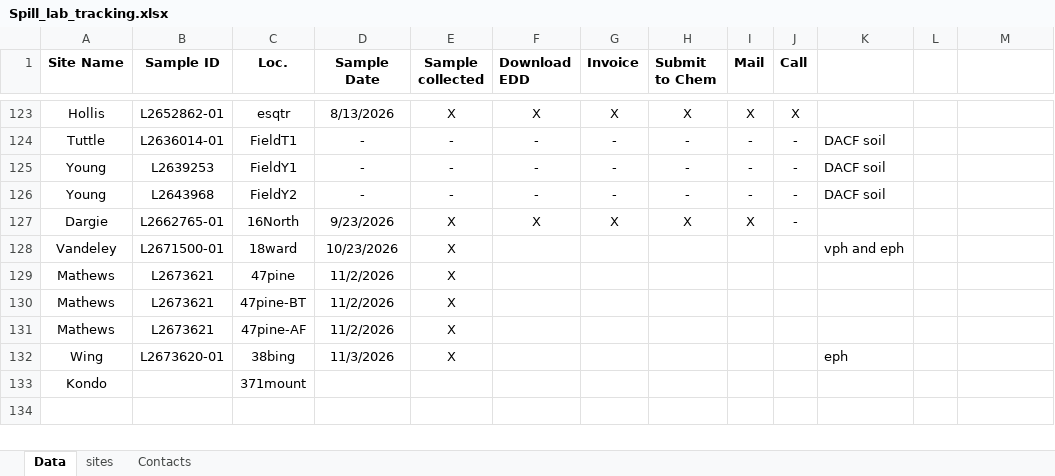
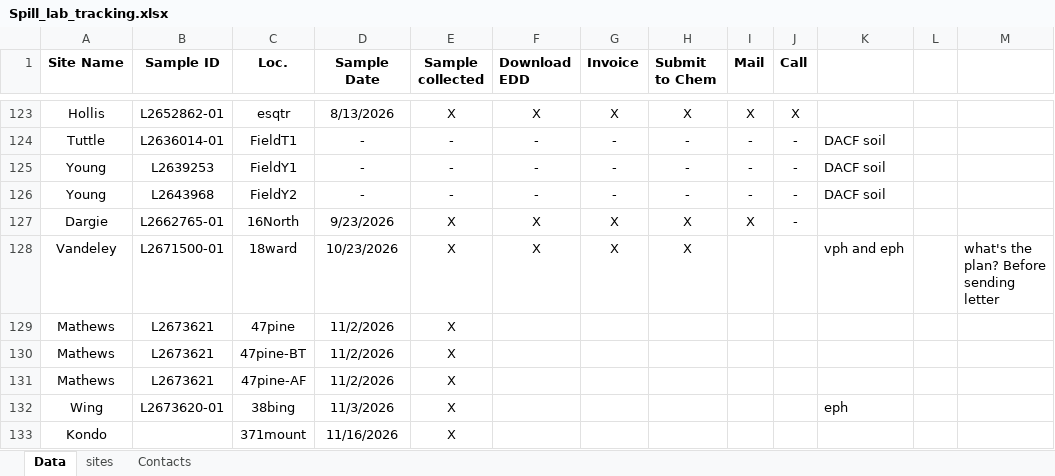
Before and after one commit to lhbeem/DEP_refactor, an Excel workbook: lookup/Spill_lab_tracking.xlsx, sheet Data, drawn as a sheet; only a part is shown, gaps mark what is left out; values as stored, in another font and other column widths than the file's, no borders; conditional formats not drawn; the diff names each change by its address in the sheet, - before the commit and + after, or states it on an @@ line.

```diff
--- a/lookup/Spill_lab_tracking.xlsx (sheet Data)
+++ b/lookup/Spill_lab_tracking.xlsx (sheet Data)
-F128 (Download EDD): (empty)
+F128 (Download EDD): X
-G128 (Invoice): (empty)
+G128 (Invoice): X
-H128 (Submit to Chem): (empty)
+H128 (Submit to Chem): X
-M128: (empty)
+M128: what's the plan? Before sending letter
-D133 (Sample Date): (empty)
+D133 (Sample Date): 11/16/2026
-E133 (Sample collected): (empty)
+E133 (Sample collected): X
```
Also changed, not shown: sheet sites, 1 other file.
